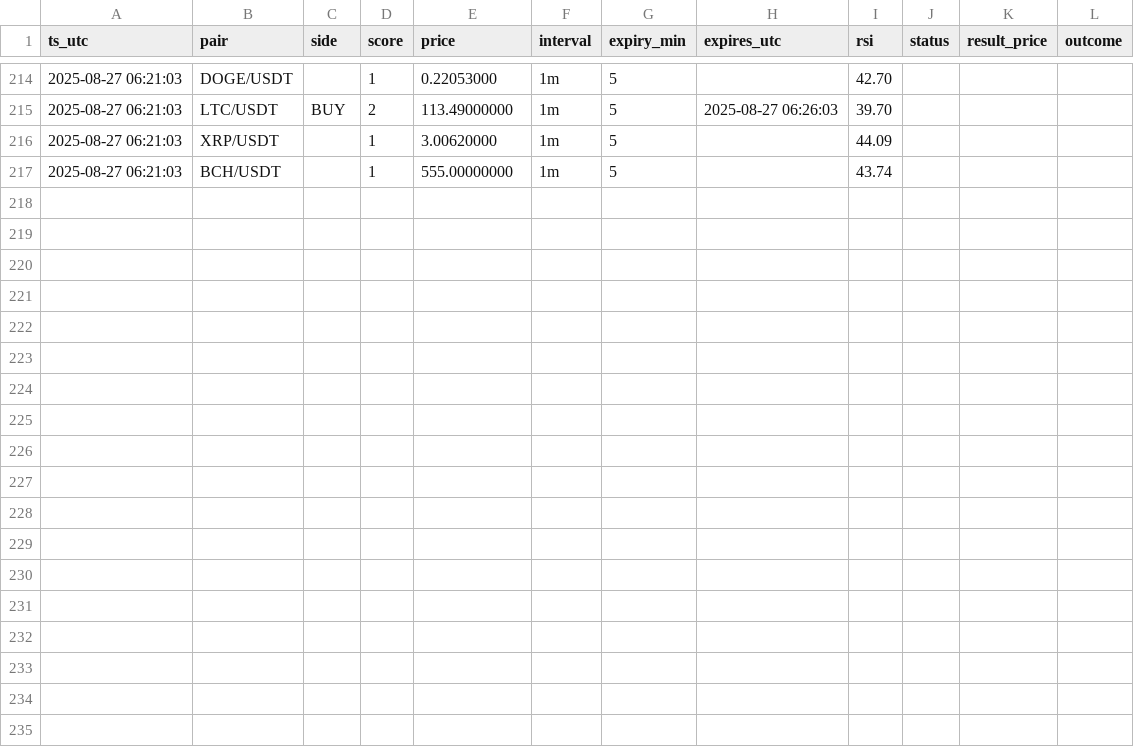
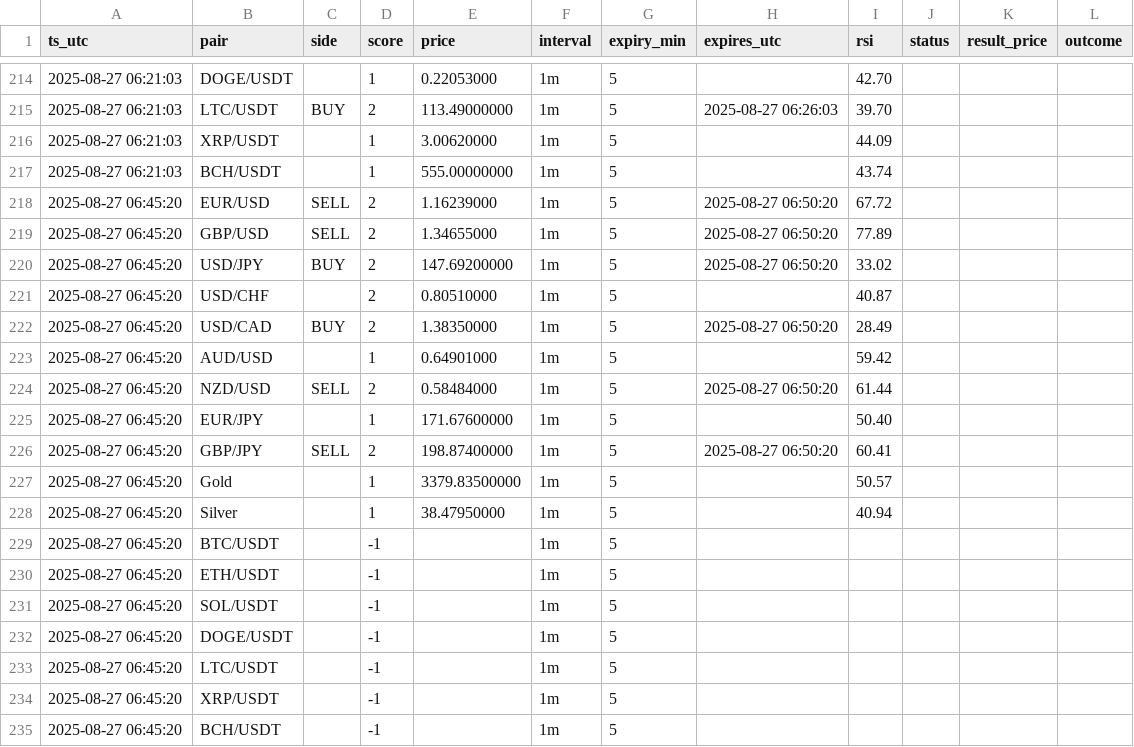
Before and after one commit to Fanatic1989/pocket-option-signals, a CSV file: data/signals.csv, drawn as a sheet; only a part is shown, gaps mark what is left out.

```diff
--- a/data/signals.csv
+++ b/data/signals.csv
@@ -217 +217,19 @@ ts_utc,pair,side,score,price,interval,expiry_min,expires_utc,rsi,status,result_p
 2025-08-27 06:21:03,BCH/USDT,,1,555.00000000,1m,5,,43.74
+2025-08-27 06:45:20,EUR/USD,SELL,2,1.16239000,1m,5,2025-08-27 06:50:20,67.72
+2025-08-27 06:45:20,GBP/USD,SELL,2,1.34655000,1m,5,2025-08-27 06:50:20,77.89
+2025-08-27 06:45:20,USD/JPY,BUY,2,147.69200000,1m,5,2025-08-27 06:50:20,33.02
+2025-08-27 06:45:20,USD/CHF,,2,0.80510000,1m,5,,40.87
+2025-08-27 06:45:20,USD/CAD,BUY,2,1.38350000,1m,5,2025-08-27 06:50:20,28.49
+2025-08-27 06:45:20,AUD/USD,,1,0.64901000,1m,5,,59.42
+2025-08-27 06:45:20,NZD/USD,SELL,2,0.58484000,1m,5,2025-08-27 06:50:20,61.44
+2025-08-27 06:45:20,EUR/JPY,,1,171.67600000,1m,5,,50.40
+2025-08-27 06:45:20,GBP/JPY,SELL,2,198.87400000,1m,5,2025-08-27 06:50:20,60.41
+2025-08-27 06:45:20,Gold,,1,3379.83500000,1m,5,,50.57
+2025-08-27 06:45:20,Silver,,1,38.47950000,1m,5,,40.94
+2025-08-27 06:45:20,BTC/USDT,,-1,,1m,5,,
+2025-08-27 06:45:20,ETH/USDT,,-1,,1m,5,,
+2025-08-27 06:45:20,SOL/USDT,,-1,,1m,5,,
+2025-08-27 06:45:20,DOGE/USDT,,-1,,1m,5,,
+2025-08-27 06:45:20,LTC/USDT,,-1,,1m,5,,
+2025-08-27 06:45:20,XRP/USDT,,-1,,1m,5,,
+2025-08-27 06:45:20,BCH/USDT,,-1,,1m,5,,
```
Also changed, not shown: 1 other file.
